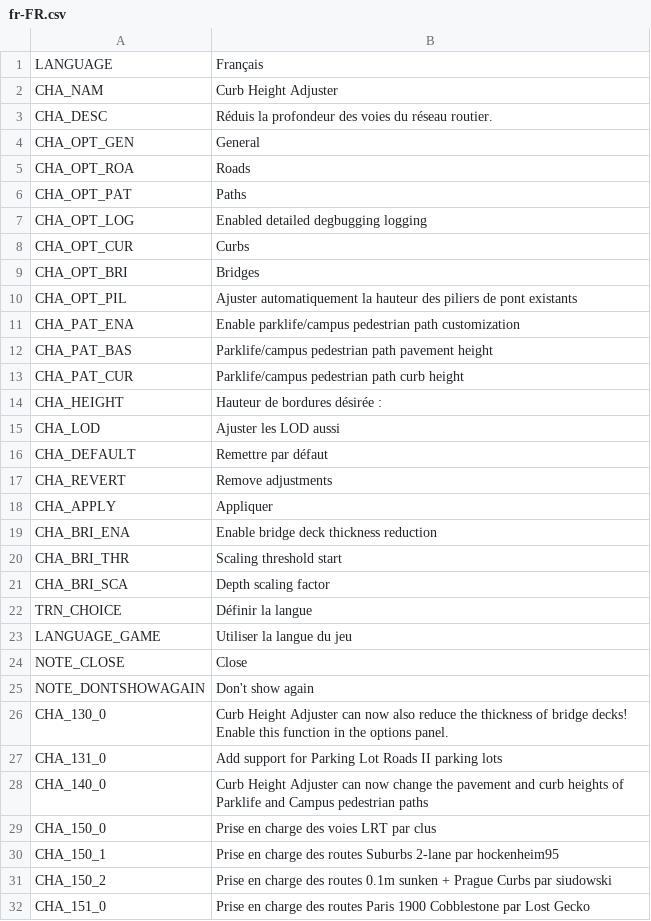
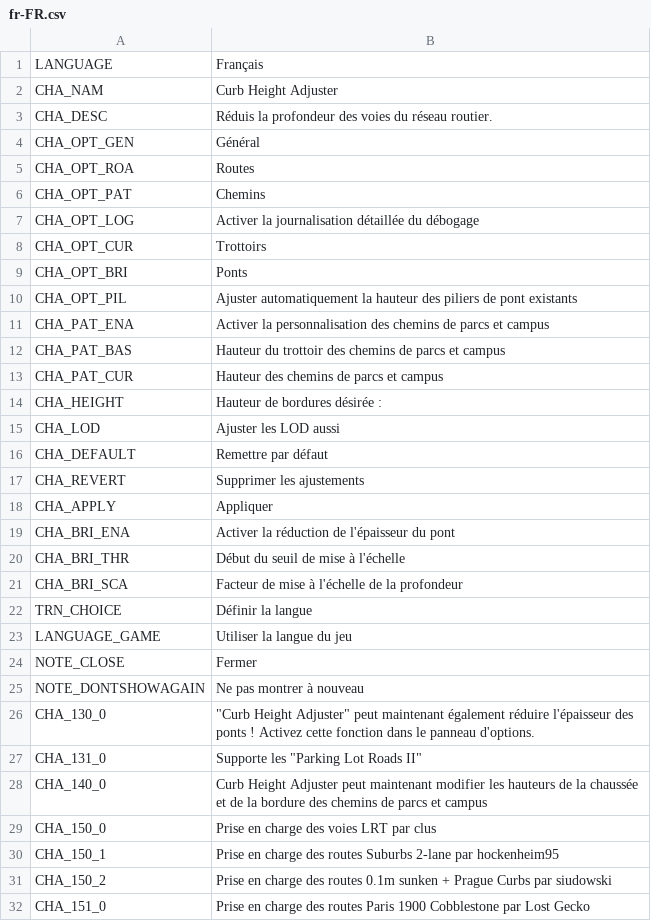
Before and after one commit to algernon-A/CurbHeightAdjuster, a CSV file: Translations/fr-FR.csv, drawn as a sheet; only a part is shown; the diff covers the shown part only.

Commit message:
Update translations.

```diff
--- a/Translations/fr-FR.csv
+++ b/Translations/fr-FR.csv
@@ -3,12 +3,12 @@
 "CHA_DESC","Réduis la profondeur des voies du réseau routier."
-"CHA_OPT_GEN","General"
-"CHA_OPT_ROA","Roads"
-"CHA_OPT_PAT","Paths"
-"CHA_OPT_LOG","Enabled detailed degbugging logging"
-"CHA_OPT_CUR","Curbs"
-"CHA_OPT_BRI","Bridges"
+"CHA_OPT_GEN","Général"
+"CHA_OPT_ROA","Routes"
+"CHA_OPT_PAT","Chemins"
+"CHA_OPT_LOG","Activer la journalisation détaillée du débogage"
+"CHA_OPT_CUR","Trottoirs"
+"CHA_OPT_BRI","Ponts"
 "CHA_OPT_PIL","Ajuster automatiquement la hauteur des piliers de pont existants"
-"CHA_PAT_ENA","Enable parklife/campus pedestrian path customization"
-"CHA_PAT_BAS","Parklife/campus pedestrian path pavement height"
-"CHA_PAT_CUR","Parklife/campus pedestrian path curb height"
+"CHA_PAT_ENA","Activer la personnalisation des chemins de parcs et campus"
+"CHA_PAT_BAS","Hauteur du trottoir des chemins de parcs et campus"
+"CHA_PAT_CUR","Hauteur des chemins de parcs et campus"
 "CHA_HEIGHT","Hauteur de bordures désirée :"
@@ -16,14 +16,14 @@
 "CHA_DEFAULT","Remettre par défaut"
-"CHA_REVERT","Remove adjustments"
+"CHA_REVERT","Supprimer les ajustements"
 "CHA_APPLY","Appliquer"
-"CHA_BRI_ENA","Enable bridge deck thickness reduction"
-"CHA_BRI_THR","Scaling threshold start"
-"CHA_BRI_SCA","Depth scaling factor"
+"CHA_BRI_ENA","Activer la réduction de l'épaisseur du pont"
+"CHA_BRI_THR","Début du seuil de mise à l'échelle"
+"CHA_BRI_SCA","Facteur de mise à l'échelle de la profondeur"
 "TRN_CHOICE","Définir la langue"
 "LANGUAGE_GAME","Utiliser la langue du jeu"
-"NOTE_CLOSE","Close"
-"NOTE_DONTSHOWAGAIN","Don't show again"
-"CHA_130_0","Curb Height Adjuster can now also reduce the thickness of bridge decks!  Enable this function in the options panel."
-"CHA_131_0","Add support for Parking Lot Roads II parking lots"
-"CHA_140_0","Curb Height Adjuster can now change the pavement and curb heights of Parklife and Campus pedestrian paths"
+"NOTE_CLOSE","Fermer"
+"NOTE_DONTSHOWAGAIN","Ne pas montrer à nouveau"
+"CHA_130_0","""Curb Height Adjuster"" peut maintenant également réduire l'épaisseur des ponts ! Activez cette fonction dans le panneau d'options."
+"CHA_131_0","Supporte les ""Parking Lot Roads II"""
+"CHA_140_0","Curb Height Adjuster peut maintenant modifier les hauteurs de la chaussée et de la bordure des chemins de parcs et campus"
 "CHA_150_0","Prise en charge des voies LRT par clus"
```
Also changed, not shown: 2 edited cells elsewhere in this file, Translations/es-ES.csv, Translations/pt-BR.csv, 1 other file.
